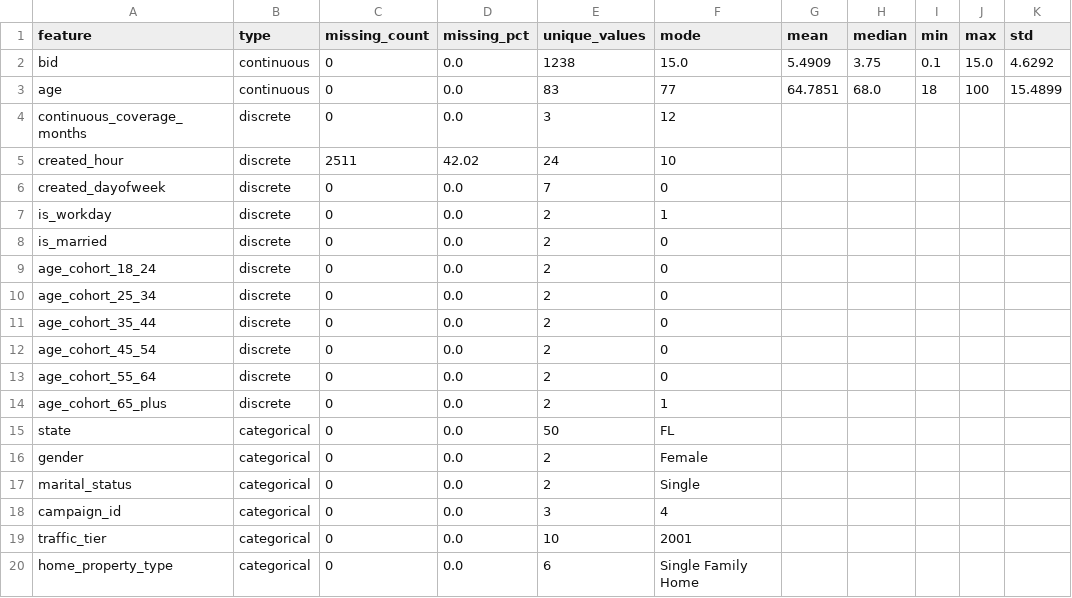
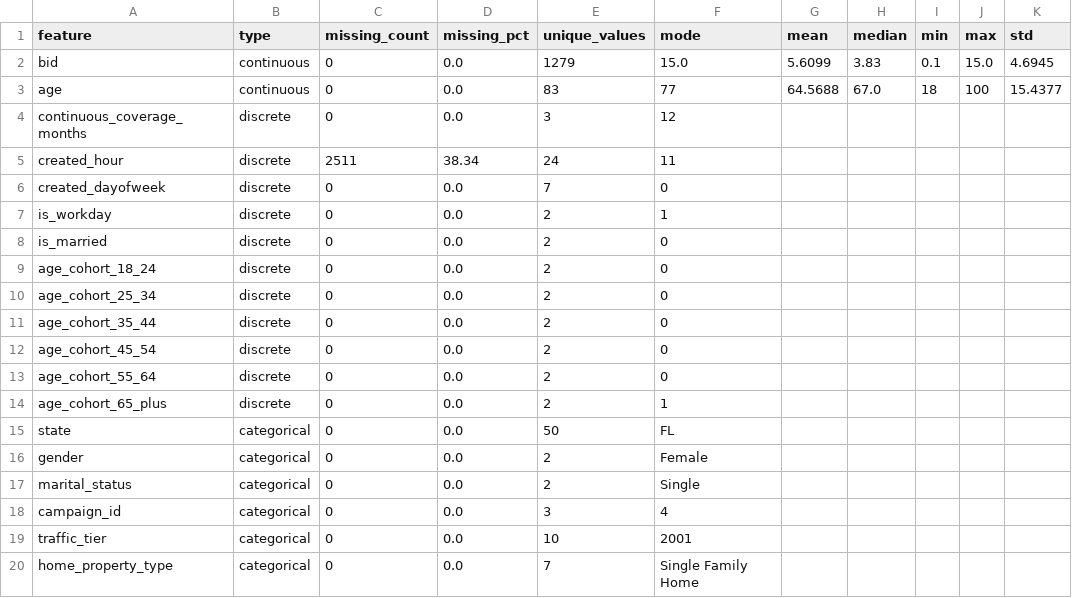
Before and after one commit to vinayavalsan/SmartHubDS_prep, a CSV file: data/training_report/home/feature_summary.csv, drawn as a sheet.

```diff
--- a/data/training_report/home/feature_summary.csv
+++ b/data/training_report/home/feature_summary.csv
@@ -1,6 +1,6 @@
 feature,type,missing_count,missing_pct,unique_values,mode,mean,median,min,max,std
-bid,continuous,0,0.0,1238,15.0,5.4909,3.75,0.1,15.0,4.6292
-age,continuous,0,0.0,83,77,64.7851,68.0,18,100,15.4899
+bid,continuous,0,0.0,1279,15.0,5.6099,3.83,0.1,15.0,4.6945
+age,continuous,0,0.0,83,77,64.5688,67.0,18,100,15.4377
 continuous_coverage_months,discrete,0,0.0,3,12,,,,,
-created_hour,discrete,2511,42.02,24,10,,,,,
+created_hour,discrete,2511,38.34,24,11,,,,,
 created_dayofweek,discrete,0,0.0,7,0,,,,,
@@ -19,2 +19,2 @@ campaign_id,categorical,0,0.0,3,4,,,,,
 traffic_tier,categorical,0,0.0,10,2001,,,,,
-home_property_type,categorical,0,0.0,6,Single Family Home,,,,,
+home_property_type,categorical,0,0.0,7,Single Family Home,,,,,
```
Also changed, not shown: data/training_report/auto/feature_summary.csv, data/training_report/auto/feature_value_counts.csv, 39 other files.
